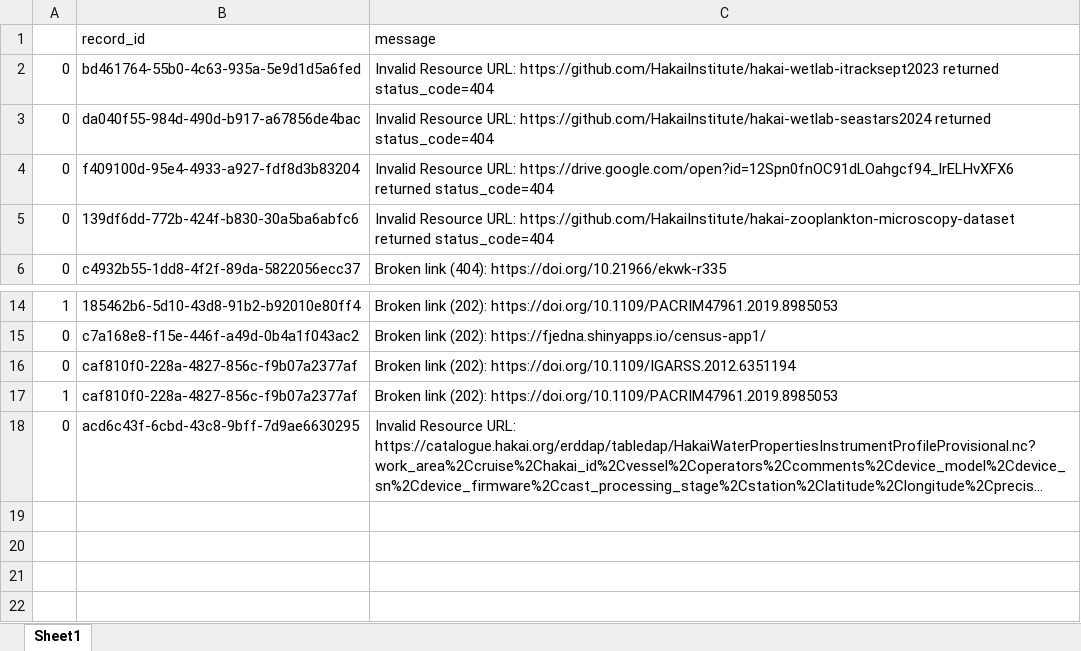
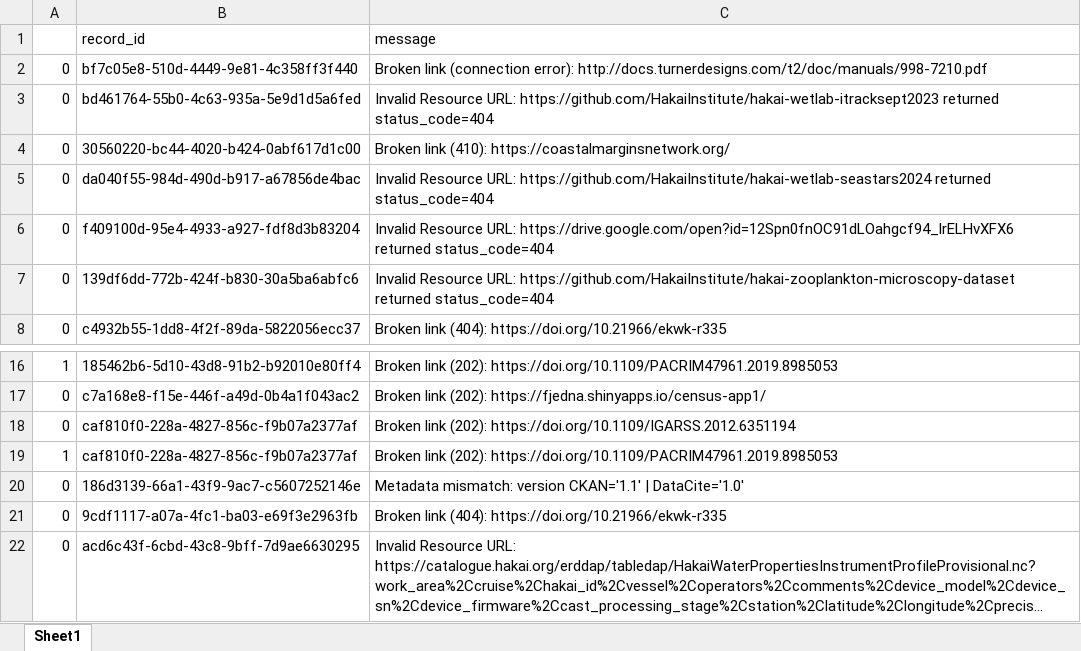
Before and after one commit to HakaiInstitute/hakai-ckan-records-checks, an Excel workbook: docs/issues_list.xlsx, sheet Sheet1, drawn as a sheet; only a part is shown, gaps mark what is left out; long unchanged cells end in …; values as stored, in another font and other column widths than the file's, no borders; the diff names each change by its address in the sheet, - before the commit and + after, or states it on an @@ line.

```diff
--- a/docs/issues_list.xlsx (sheet Sheet1)
+++ b/docs/issues_list.xlsx (sheet Sheet1)
+row 2: 0 | bf7c05e8-510d-4449-9e81-4c358ff3f440 | Broken link (connection error): http://docs.turnerdesigns.com/t2/doc/manuals/998-7210.pdf
+row 4: 0 | 30560220-bc44-4020-b424-0abf617d1c00 | Broken link (410): https://coastalmarginsnetwork.org/
+row 20: 0 | 186d3139-66a1-43f9-9ac7-c5607252146e | Metadata mismatch: version CKAN='1.1' | DataCite='1.0'
+row 21: 0 | 9cdf1117-a07a-4fc1-ba03-e69f3e2963fb | Broken link (404): https://doi.org/10.21966/ekwk-r335
```
Also changed, not shown: docs/catalog_summary.xlsx, 11 other files.
